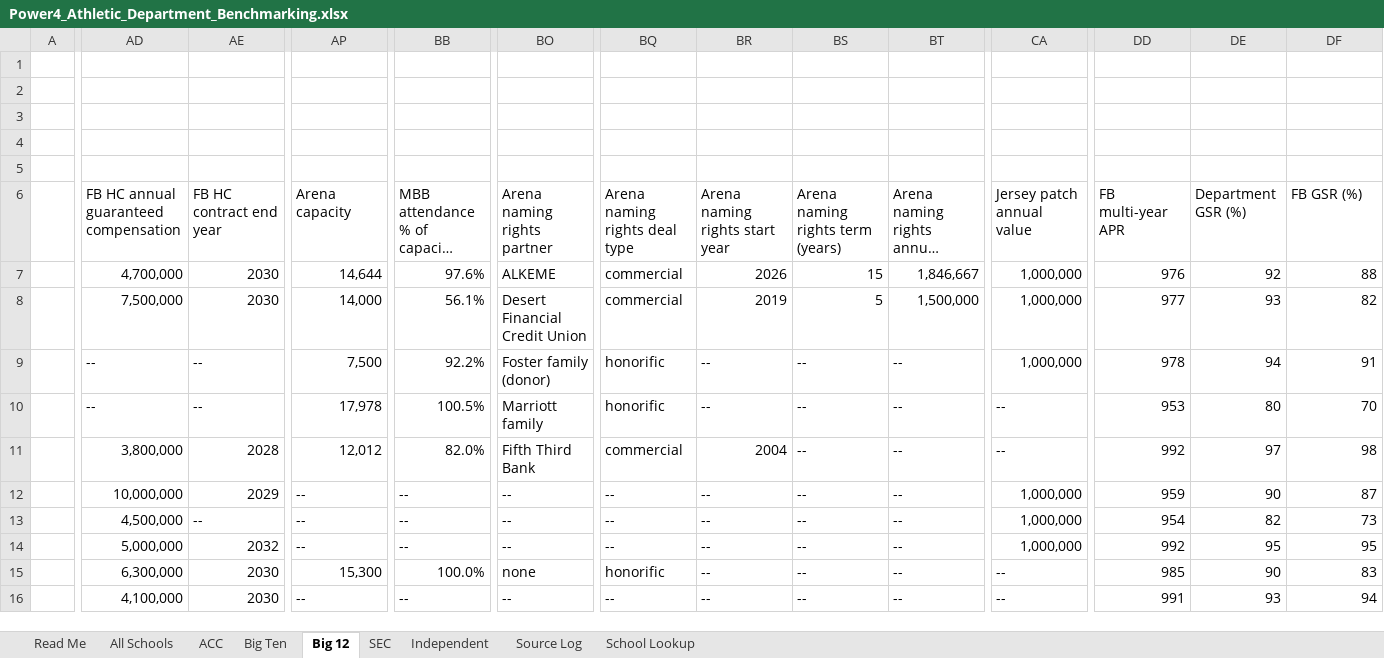
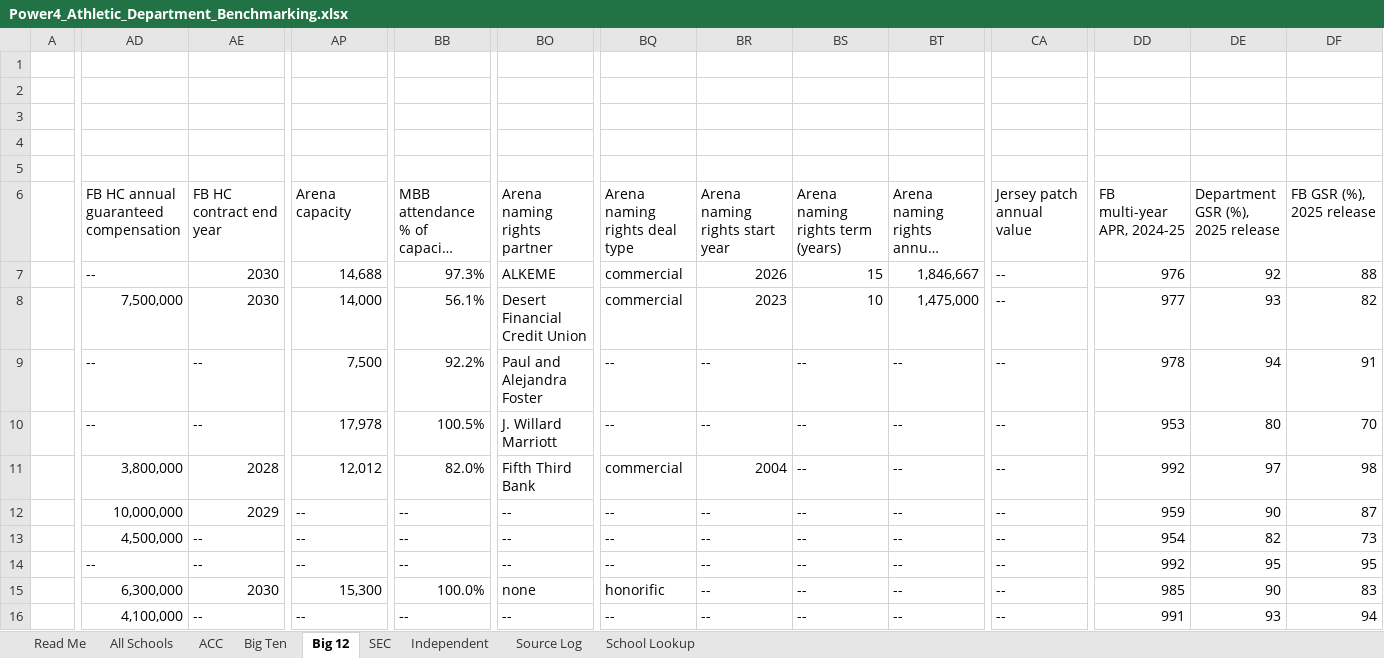
Before and after one commit to wondimagegndawit/sportsnews, an Excel workbook: benchmarking/Power4_Athletic_Department_Benchmarking.xlsx, sheet Big 12, drawn as a sheet; only a part is shown, gaps mark what is left out; long unchanged cells end in …; values as stored, in another font and other column widths than the file's, no cell formats; the diff covers the shown part only; the diff names each change by its address in the sheet, - before the commit and + after, or states it on an @@ line.

```diff
--- a/benchmarking/Power4_Athletic_Department_Benchmarking.xlsx (sheet Big 12)
+++ b/benchmarking/Power4_Athletic_Department_Benchmarking.xlsx (sheet Big 12)
-DD6: FB multi-year APR
+DD6: FB multi-year APR, 2024-25
-DE6: Department GSR (%)
+DE6: Department GSR (%), 2025 release
-DF6: FB GSR (%)
+DF6: FB GSR (%), 2025 release
-AD7: 4,700,000
+AD7: --
-AP7: 14,644
+AP7: 14,688
-BB7: 97.6%
+BB7: 97.3%
-CA7:CA9: 1,000,000
+CA7:CA9: --
-BR8: 2019
+BR8: 2023
-BS8: 5
+BS8: 10
-BT8: 1,500,000
+BT8: 1,475,000
-BO9: Foster family (donor)
+BO9: Paul and Alejandra Foster
-BQ9:BQ10: honorific
+BQ9:BQ10: --
-BO10: Marriott family
+BO10: J. Willard Marriott
-CA12:CA14: 1,000,000
+CA12:CA14: --
-AD14: 5,000,000
+AD14: --
-AE14: 2032
+AE14: --
-AE16: 2030
+AE16: --
```
Also changed, not shown: 74 edited cells elsewhere in this sheet, sheet Source Log, sheet All Schools, sheet Big Ten, sheet SEC, sheet ACC, sheet School Lookup, 2 more sheets, cell formats, formulas that keep their value, 36 other files.
